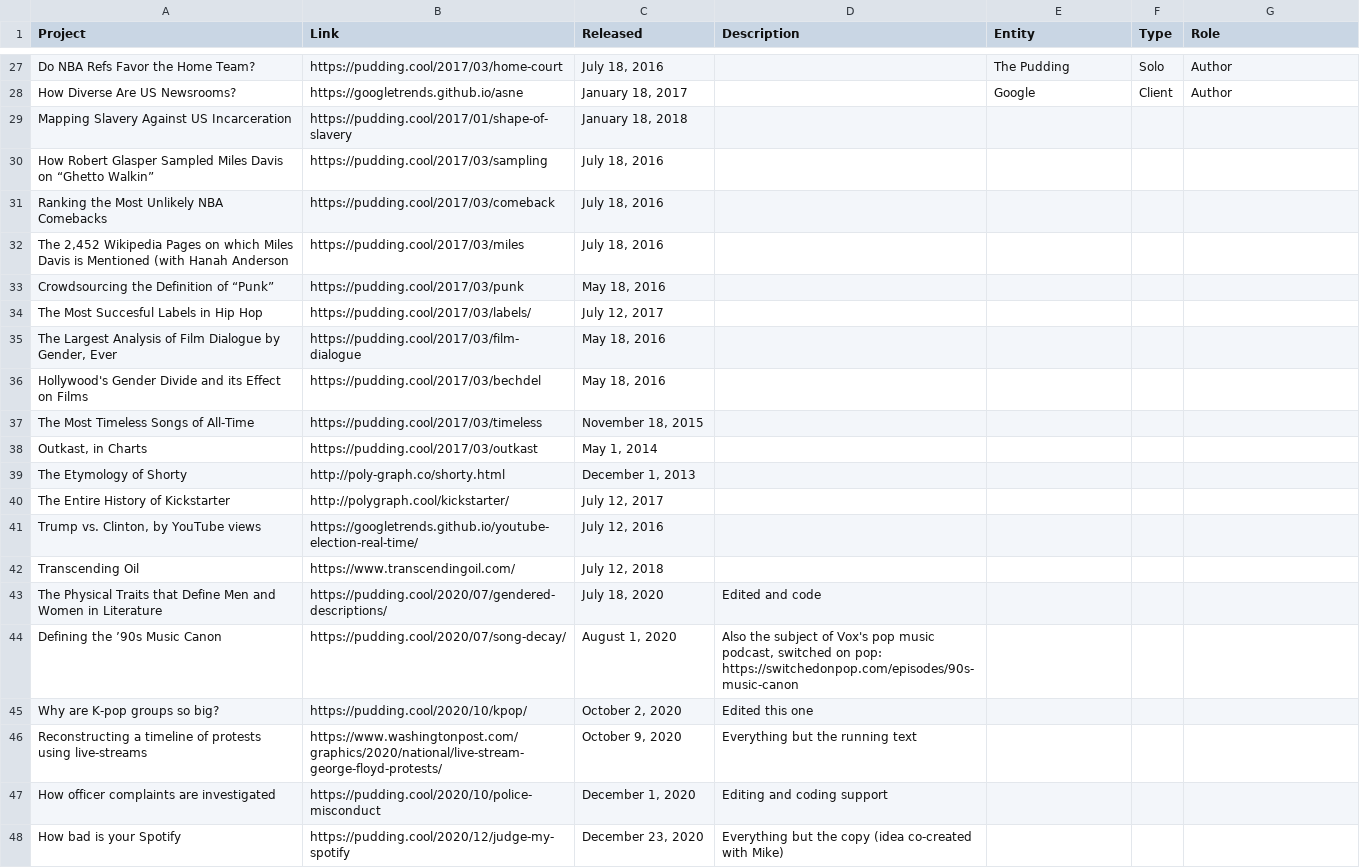
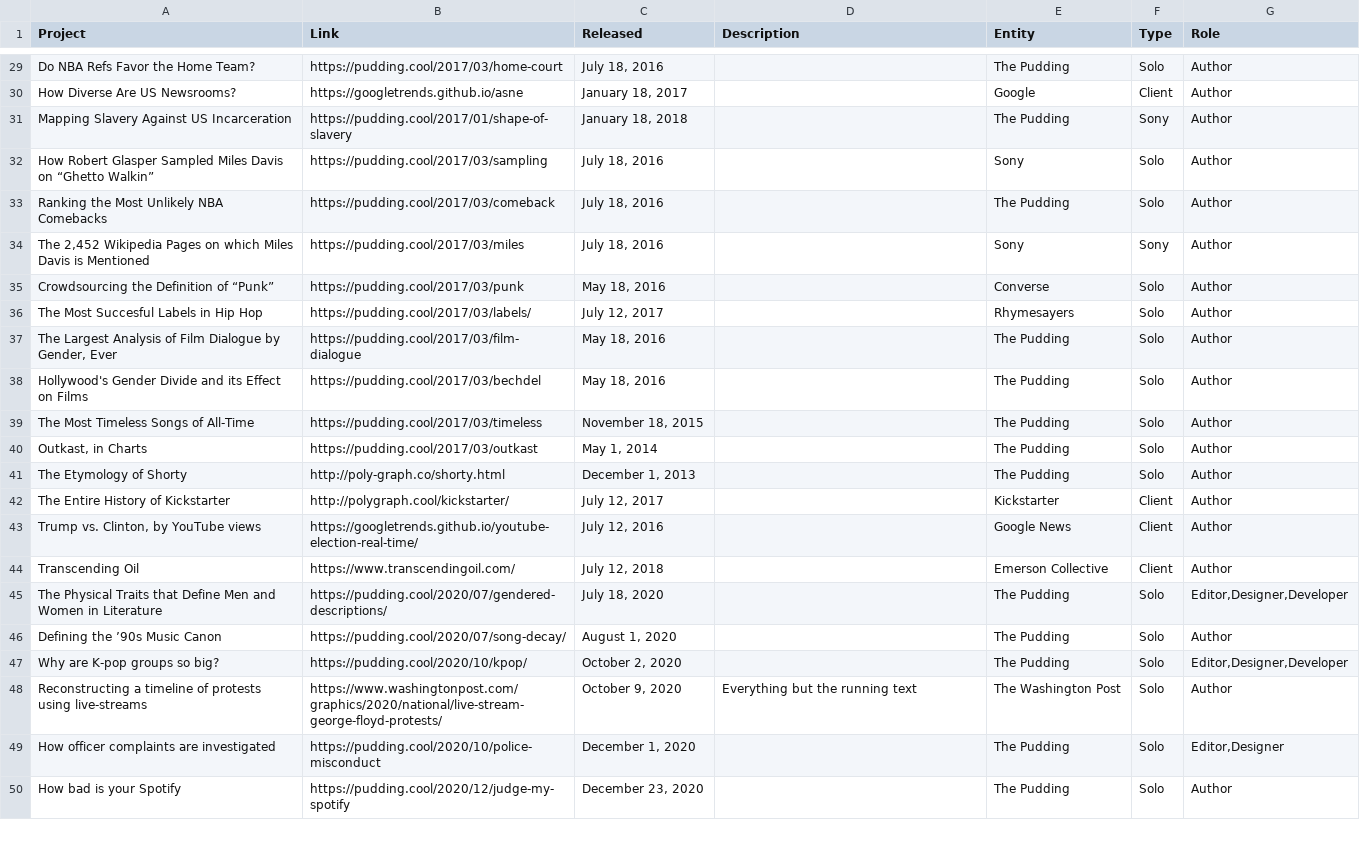
Before and after one commit to matthewfdaniels/home, a CSV file: src/data/projects.csv, drawn as a sheet; only a part is shown, gaps mark what is left out; the diff covers the shown part only.

```diff
--- a/src/data/projects.csv
+++ b/src/data/projects.csv
@@ -28,21 +30,21 @@ Do NBA Refs Favor the Home Team?,https://pudding.cool/2017/03/home-court,"July 1
 How Diverse Are US Newsrooms?,https://googletrends.github.io/asne,"January 18, 2017",,Google,Client,Author
-Mapping Slavery Against US Incarceration,https://pudding.cool/2017/01/shape-of-slavery,"January 18, 2018",,,,
-How Robert Glasper Sampled Miles Davis on “Ghetto Walkin”,https://pudding.cool/2017/03/sampling,"July 18, 2016",,,,
-Ranking the Most Unlikely NBA Comebacks,https://pudding.cool/2017/03/comeback,"July 18, 2016",,,,
-"The 2,452 Wikipedia Pages on which Miles Davis is Mentioned (with Hanah Anderson",https://pudding.cool/2017/03/miles,"July 18, 2016",,,,
-Crowdsourcing the Definition of “Punk”,https://pudding.cool/2017/03/punk,"May 18, 2016",,,,
-The Most Succesful Labels in Hip Hop,https://pudding.cool/2017/03/labels/,"July 12, 2017",,,,
-"The Largest Analysis of Film Dialogue by Gender, Ever",https://pudding.cool/2017/03/film-dialogue,"May 18, 2016",,,,
-Hollywood's Gender Divide and its Effect on Films,https://pudding.cool/2017/03/bechdel,"May 18, 2016",,,,
-The Most Timeless Songs of All-Time,https://pudding.cool/2017/03/timeless,"November 18, 2015",,,,
-"Outkast, in Charts",https://pudding.cool/2017/03/outkast,"May 1, 2014",,,,
-The Etymology of Shorty,http://poly-graph.co/shorty.html,"December 1, 2013",,,,
-The Entire History of Kickstarter,http://polygraph.cool/kickstarter/,"July 12, 2017",,,,
-"Trump vs. Clinton, by YouTube views",https://googletrends.github.io/youtube-election-real-time/,"July 12, 2016",,,,
-Transcending Oil,https://www.transcendingoil.com/,"July 12, 2018",,,,
-The Physical Traits that Define Men and Women in Literature,https://pudding.cool/2020/07/gendered-descriptions/,"July 18, 2020",Edited and code ,,,
-Defining the ’90s Music Canon,https://pudding.cool/2020/07/song-decay/,"August 1, 2020","Also the subject of Vox's pop music podcast, switched on pop: https://switchedonpop.com/episodes/90s-music-canon",,,
-Why are K-pop groups so big?,https://pudding.cool/2020/10/kpop/,"October 2, 2020",Edited this one ,,,
-Reconstructing a timeline of protests using live-streams,https://www.washingtonpost.com/graphics/2020/national/live-stream-george-floyd-protests/,"October 9, 2020",Everything but the running text,,,
-How officer complaints are investigated,https://pudding.cool/2020/10/police-misconduct,"December 1, 2020",Editing and coding support,,,
-How bad is your Spotify,https://pudding.cool/2020/12/judge-my-spotify,"December 23, 2020",Everything but the copy (idea co-created with Mike),,,
+Mapping Slavery Against US Incarceration,https://pudding.cool/2017/01/shape-of-slavery,"January 18, 2018",,The Pudding,Sony,Author
+How Robert Glasper Sampled Miles Davis on “Ghetto Walkin”,https://pudding.cool/2017/03/sampling,"July 18, 2016",,Sony,Solo,Author
+Ranking the Most Unlikely NBA Comebacks,https://pudding.cool/2017/03/comeback,"July 18, 2016",,The Pudding,Solo,Author
+"The 2,452 Wikipedia Pages on which Miles Davis is Mentioned",https://pudding.cool/2017/03/miles,"July 18, 2016",,Sony,Sony,Author
+Crowdsourcing the Definition of “Punk”,https://pudding.cool/2017/03/punk,"May 18, 2016",,Converse,Solo,Author
+The Most Succesful Labels in Hip Hop,https://pudding.cool/2017/03/labels/,"July 12, 2017",,Rhymesayers,Solo,Author
+"The Largest Analysis of Film Dialogue by Gender, Ever",https://pudding.cool/2017/03/film-dialogue,"May 18, 2016",,The Pudding,Solo,Author
+Hollywood's Gender Divide and its Effect on Films,https://pudding.cool/2017/03/bechdel,"May 18, 2016",,The Pudding,Solo,Author
+The Most Timeless Songs of All-Time,https://pudding.cool/2017/03/timeless,"November 18, 2015",,The Pudding,Solo,Author
+"Outkast, in Charts",https://pudding.cool/2017/03/outkast,"May 1, 2014",,The Pudding,Solo,Author
+The Etymology of Shorty,http://poly-graph.co/shorty.html,"December 1, 2013",,The Pudding,Solo,Author
+The Entire History of Kickstarter,http://polygraph.cool/kickstarter/,"July 12, 2017",,Kickstarter,Client,Author
+"Trump vs. Clinton, by YouTube views",https://googletrends.github.io/youtube-election-real-time/,"July 12, 2016",,Google News,Client,Author
+Transcending Oil,https://www.transcendingoil.com/,"July 12, 2018",,Emerson Collective,Client,Author
+The Physical Traits that Define Men and Women in Literature,https://pudding.cool/2020/07/gendered-descriptions/,"July 18, 2020",,The Pudding,Solo,"Editor,Designer,Developer"
+Defining the ’90s Music Canon,https://pudding.cool/2020/07/song-decay/,"August 1, 2020",,The Pudding,Solo,Author
+Why are K-pop groups so big?,https://pudding.cool/2020/10/kpop/,"October 2, 2020",,The Pudding,Solo,"Editor,Designer,Developer"
+Reconstructing a timeline of protests using live-streams,https://www.washingtonpost.com/graphics/2020/national/live-stream-george-floyd-protests/,"October 9, 2020",Everything but the running text,The Washington Post,Solo,Author
+How officer complaints are investigated,https://pudding.cool/2020/10/police-misconduct,"December 1, 2020",,The Pudding,Solo,"Editor,Designer"
+How bad is your Spotify,https://pudding.cool/2020/12/judge-my-spotify,"December 23, 2020",,The Pudding,Solo,Author
```
Also changed, not shown: 10 added rows and 60 edited cells elsewhere in this file, 46 other files.
